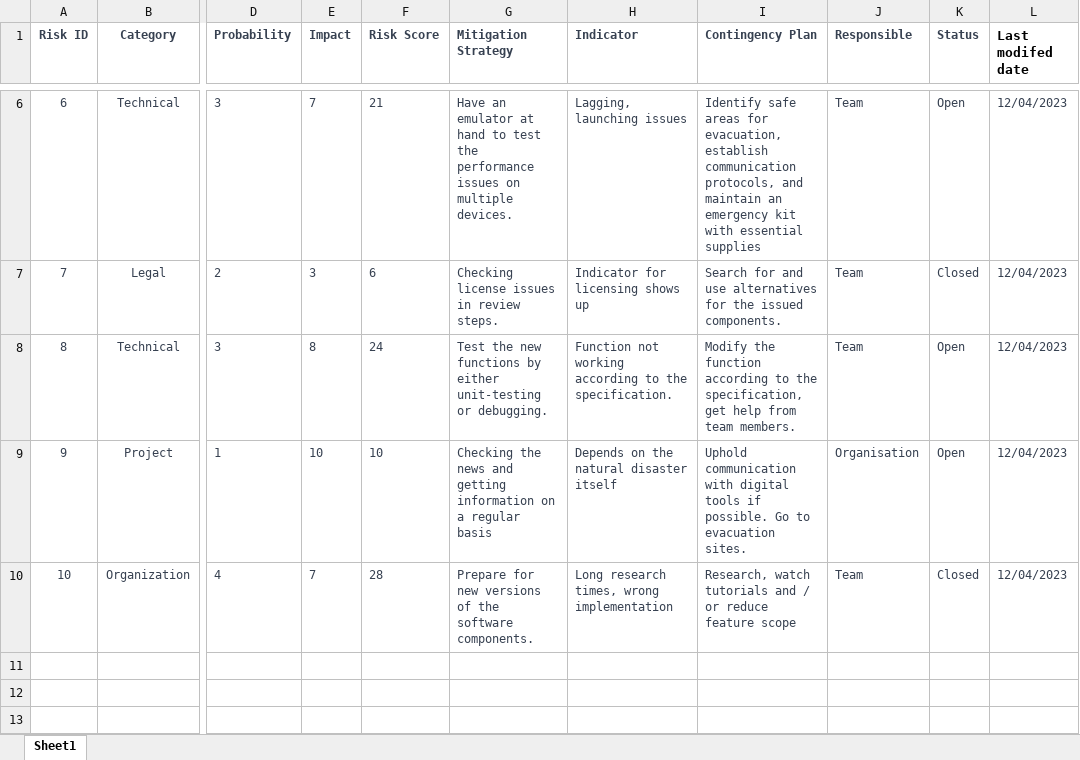
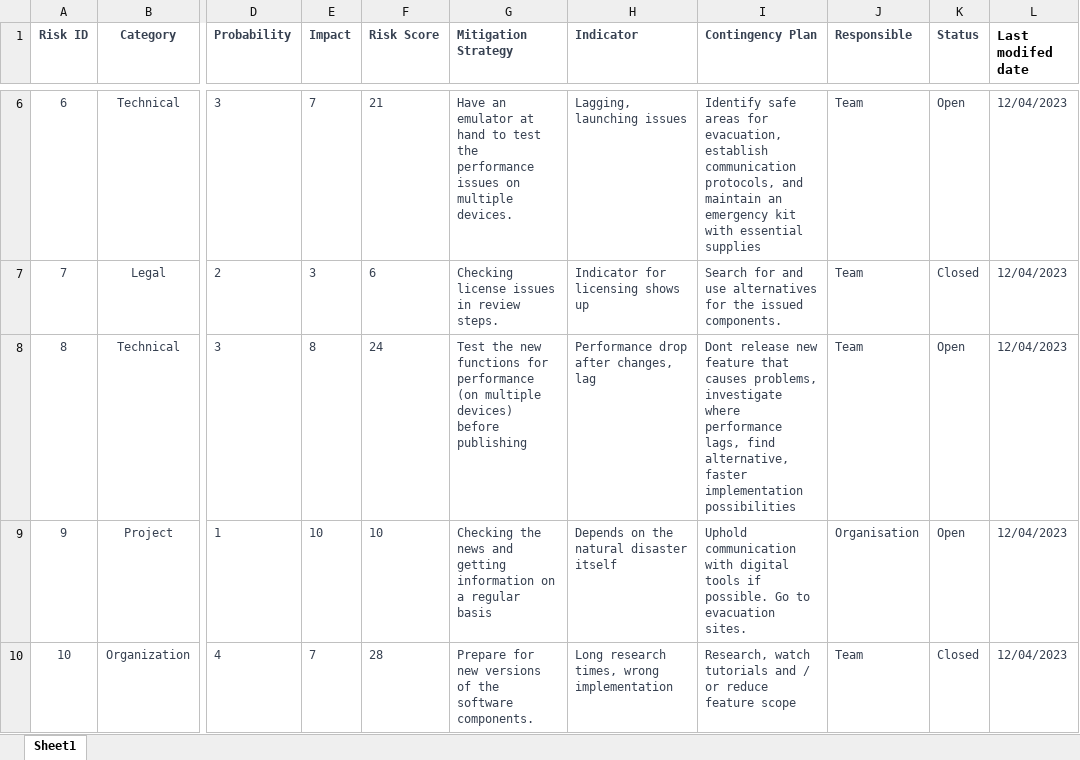
Before and after one commit to GamesUnlimited/highrise_doc, an Excel workbook: risk management/Risk management.xlsx, sheet Sheet1, drawn as a sheet; only a part is shown, gaps mark what is left out; values as stored, in another font and other column widths than the file's, no borders; the diff names each change by its address in the sheet, - before the commit and + after, or states it on an @@ line.

Commit message:
fixed mitigation for risk bad performance

```diff
--- a/risk management/Risk management.xlsx (sheet Sheet1)
+++ b/risk management/Risk management.xlsx (sheet Sheet1)
-G8 (Mitigation Strategy): …new functions by either unit-testing or debugging.
+G8 (Mitigation Strategy): …new functions for performance (on multiple devices) before publishing
-H8 (Indicator): Function not working according to the specification.
+H8 (Indicator): Performance drop after changes, lag
-I8 (Contingency Plan): Modify the function according to the specification, get help from team members.
+I8 (Contingency Plan): Dont release new feature that causes problems, investigate where performance lags, find alternative, faster implementation possibilities
```
